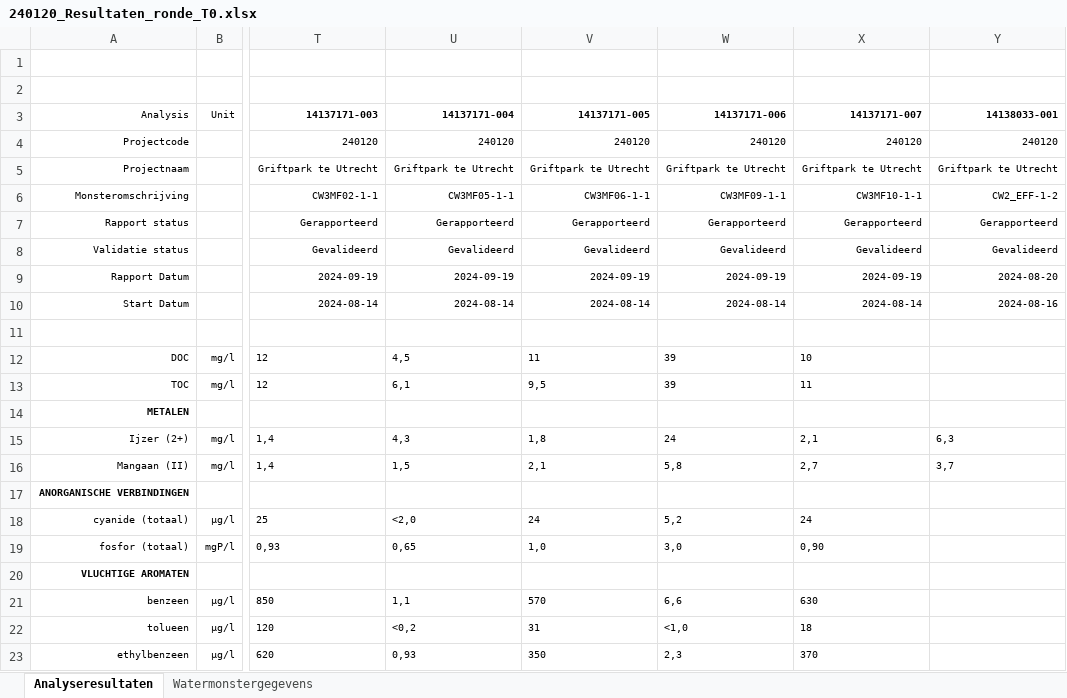
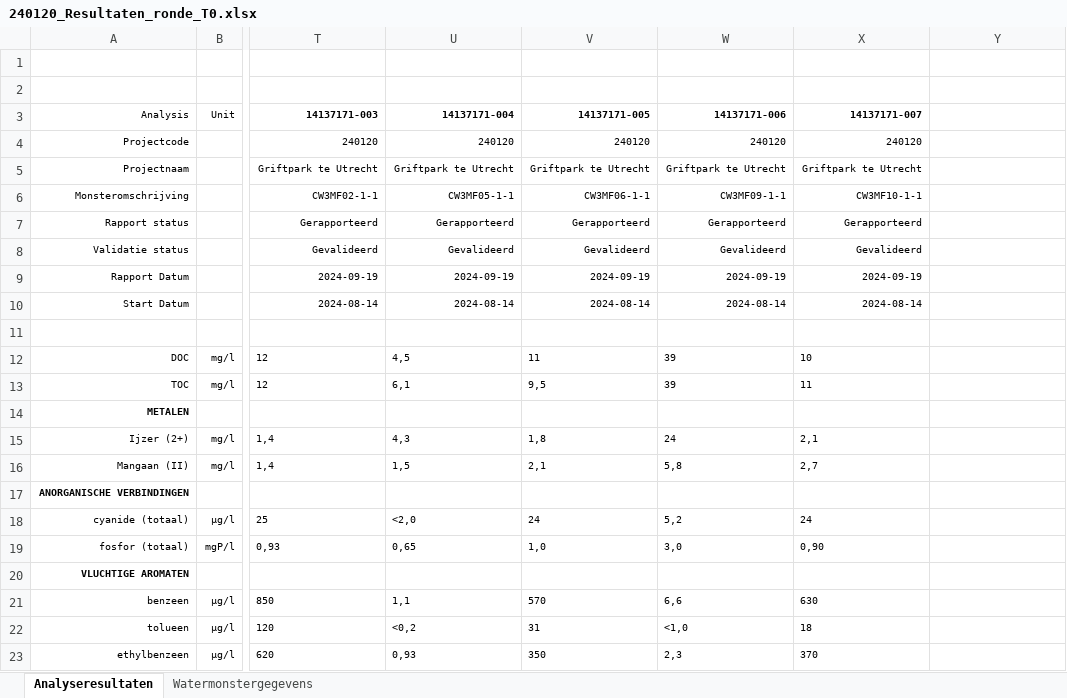
Before and after one commit to MiBiPreT-FieldSites/constructed-wetland, an Excel workbook: data/raw/CW_field_meassurements/Raw_data_lab/240120_Resultaten_ronde_T0.xlsx, sheet Analyseresultaten, drawn as a sheet; only a part is shown, gaps mark what is left out; values as stored, in another font and other column widths than the file's, no borders; the diff names each change by its address in the sheet, - before the commit and + after, or states it on an @@ line.

```diff
--- a/data/raw/CW_field_meassurements/Raw_data_lab/240120_Resultaten_ronde_T0.xlsx (sheet Analyseresultaten)
+++ b/data/raw/CW_field_meassurements/Raw_data_lab/240120_Resultaten_ronde_T0.xlsx (sheet Analyseresultaten)
-Y3: 14138033-001
+Y3: (empty)
-Y4: 240120
+Y4: (empty)
-Y5: Griftpark te Utrecht
+Y5: (empty)
-Y6: CW2_EFF-1-2
+Y6: (empty)
-Y7: Gerapporteerd
+Y7: (empty)
-Y8: Gevalideerd
+Y8: (empty)
-Y9: 2024-08-20
+Y9: (empty)
-Y10: 2024-08-16
+Y10: (empty)
-Y15: 6,3
+Y15: (empty)
-Y16: 3,7
+Y16: (empty)
```
Also changed, not shown: sheet Watermonstergegevens.
